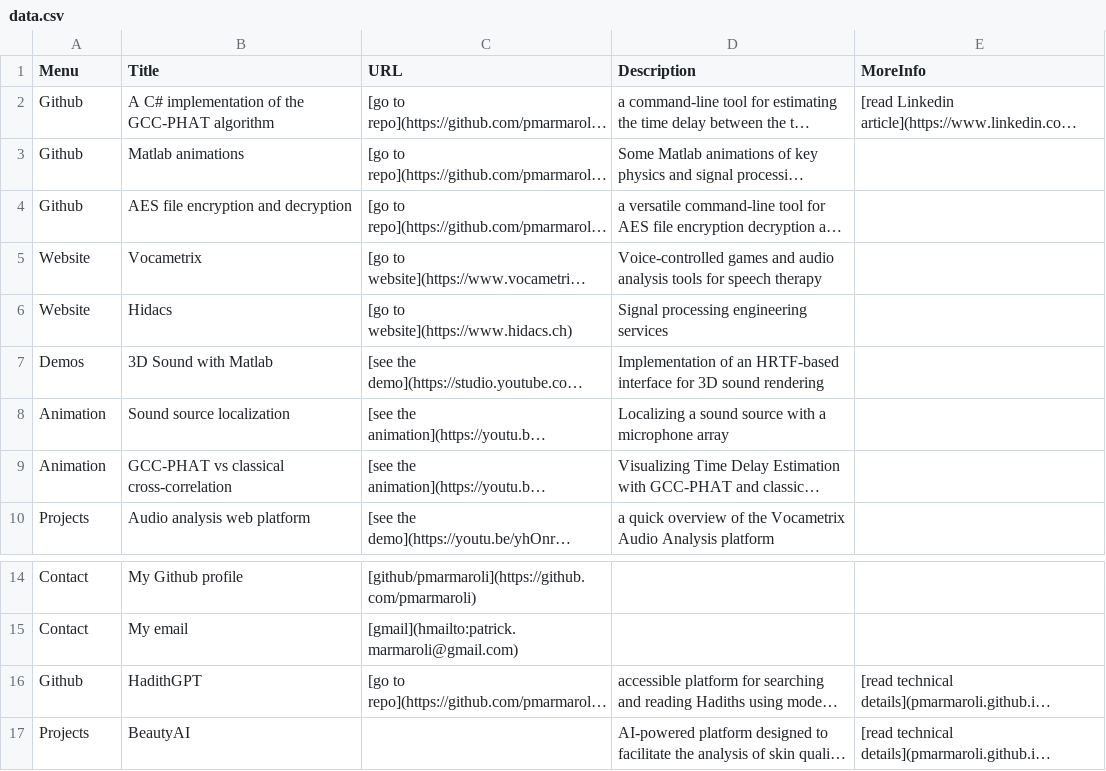
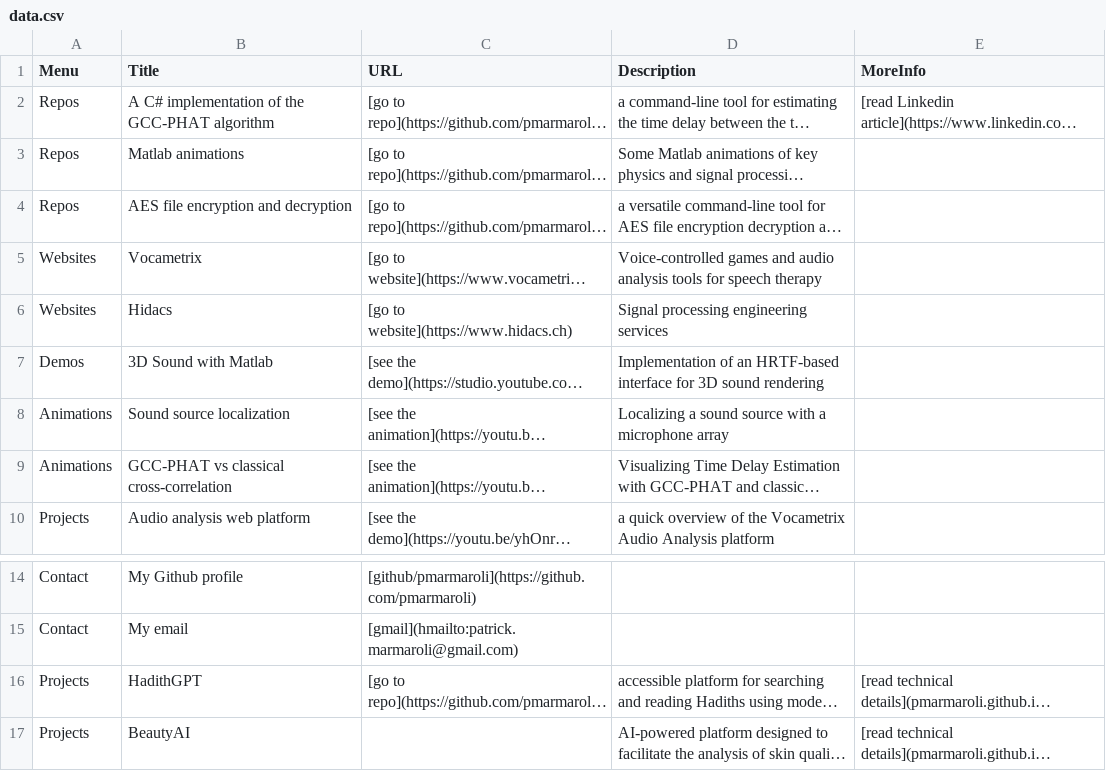
Before and after one commit to pmarmaroli/pmarmaroli.github.io, a CSV file: data/data.csv, drawn as a sheet; only a part is shown, gaps mark what is left out; long unchanged cells end in …; the diff names each change by its address in the sheet, - before the commit and + after, or states it on an @@ line.

Commit message:
update

```diff
--- a/data/data.csv
+++ b/data/data.csv
-A2:A4 (Menu): Github
+A2:A4 (Menu): Repos
-A5:A6 (Menu): Website
+A5:A6 (Menu): Websites
-A8:A9 (Menu): Animation
+A8:A9 (Menu): Animations
-A16 (Menu): Github
+A16 (Menu): Projects
```
